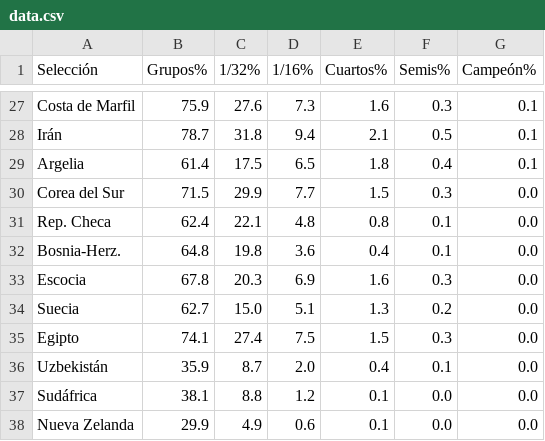
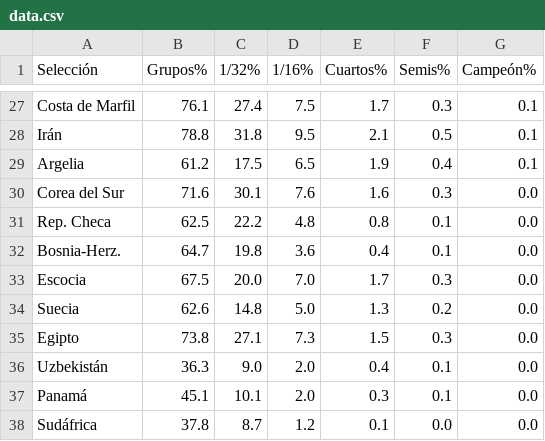
Before and after one commit to mikedataspain/mundial-elo, a CSV file: data.csv, drawn as a sheet; only a part is shown, gaps mark what is left out; removed rows and columns are numbered as before the commit, all else as after; the diff covers the shown part only; the diff names each change by its address in the sheet, - before the commit and + after, or states it on an @@ line.

```diff
--- a/data.csv
+++ b/data.csv
-B27 (Grupos%): 75.9
+B27 (Grupos%): 76.1
-C27 (1/32%): 27.6
+C27 (1/32%): 27.4
-D27 (1/16%): 7.3
+D27 (1/16%): 7.5
-E27 (Cuartos%): 1.6
+E27 (Cuartos%): 1.7
-B28 (Grupos%): 78.7
+B28 (Grupos%): 78.8
-D28 (1/16%): 9.4
+D28 (1/16%): 9.5
-B29 (Grupos%): 61.4
+B29 (Grupos%): 61.2
-E29 (Cuartos%): 1.8
+E29 (Cuartos%): 1.9
-B30 (Grupos%): 71.5
+B30 (Grupos%): 71.6
-C30 (1/32%): 29.9
+C30 (1/32%): 30.1
-D30 (1/16%): 7.7
+D30 (1/16%): 7.6
-E30 (Cuartos%): 1.5
+E30 (Cuartos%): 1.6
-B31 (Grupos%): 62.4
+B31 (Grupos%): 62.5
-C31 (1/32%): 22.1
+C31 (1/32%): 22.2
-B32 (Grupos%): 64.8
+B32 (Grupos%): 64.7
-B33 (Grupos%): 67.8
+B33 (Grupos%): 67.5
-C33 (1/32%): 20.3
+C33 (1/32%): 20.0
-D33 (1/16%): 6.9
+D33 (1/16%): 7.0
-E33 (Cuartos%): 1.6
+E33 (Cuartos%): 1.7
-B34 (Grupos%): 62.7
+B34 (Grupos%): 62.6
-C34 (1/32%): 15.0
+C34 (1/32%): 14.8
-D34 (1/16%): 5.1
+D34 (1/16%): 5.0
-B35 (Grupos%): 74.1
+B35 (Grupos%): 73.8
-C35 (1/32%): 27.4
+C35 (1/32%): 27.1
-D35 (1/16%): 7.5
+D35 (1/16%): 7.3
-B36 (Grupos%): 35.9
+B36 (Grupos%): 36.3
-C36 (1/32%): 8.7
+C36 (1/32%): 9.0
+row 37: Panamá | 45.1 | 10.1 | 2.0 | 0.3 | 0.1 | 0.0
-B38 (Grupos%): 38.1
+B38 (Grupos%): 37.8
-C38 (1/32%): 8.8
+C38 (1/32%): 8.7
-row 38: Nueva Zelanda | 29.9 | 4.9 | 0.6 | 0.1 | 0.0 | 0.0
```
Also changed, not shown: 3 added rows, 3 removed rows and 104 edited cells elsewhere in this file, 1 other file.
